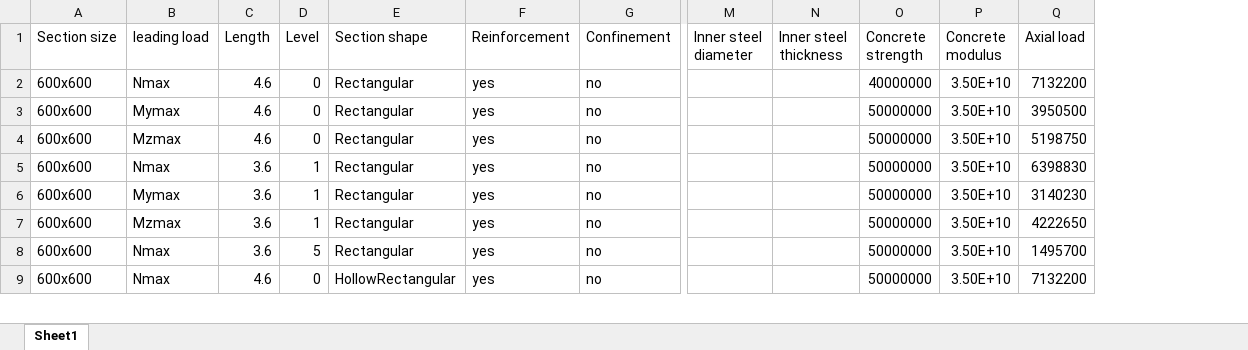
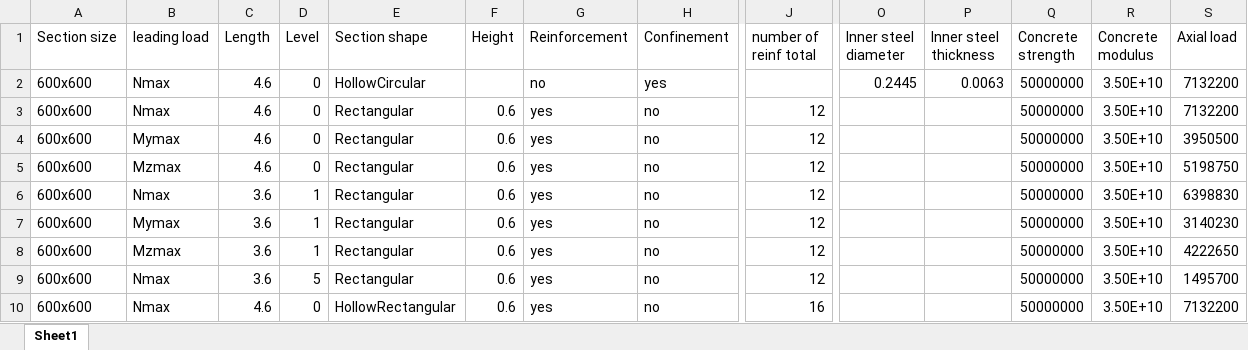
Before and after one commit to AntigoniChatzidaki/Thesis-Section-Analysis, an Excel workbook: section_configuration_600_loads.xlsx, sheet Sheet1, drawn as a sheet; only a part is shown, gaps mark what is left out; values as stored, in another font and other column widths than the file's, no borders; addresses are those after the commit; rows hold the shown columns only; the diff covers the shown part only; the diff names each change by its address in the sheet, - before the commit and + after, or states it on an @@ line.

```diff
--- a/section_configuration_600_loads.xlsx (sheet Sheet1)
+++ b/section_configuration_600_loads.xlsx (sheet Sheet1)
+column F (Height), rows 3-10: all 0.6
+column J (number of reinf total), rows 3-10: 12 | 12 | 12 | 12 | 12 | 12 | 12 | 16
+row 2: 600x600 | Nmax | 4.6 | 0 | HollowCircular |  | no | yes |  | 0.2445 | 0.0063 | 50000000 | 3.50E+10 | 7132200
-Q3 (Concrete strength): 40000000
+Q3 (Concrete strength): 50000000
```
Also changed, not shown: 20 added rows, 14 removed rows and 158 edited cells elsewhere in this sheet, formulas that keep their value, section_configuration.xlsx, section_configuration_600_circular.xlsx, 7 other files.
